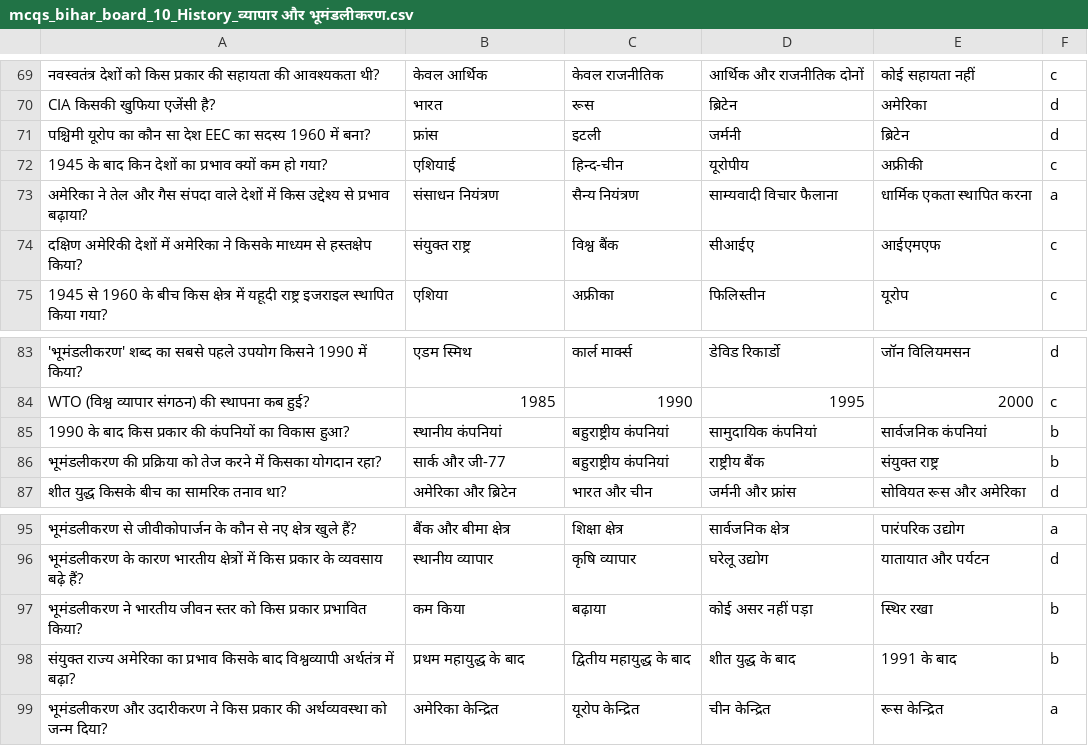
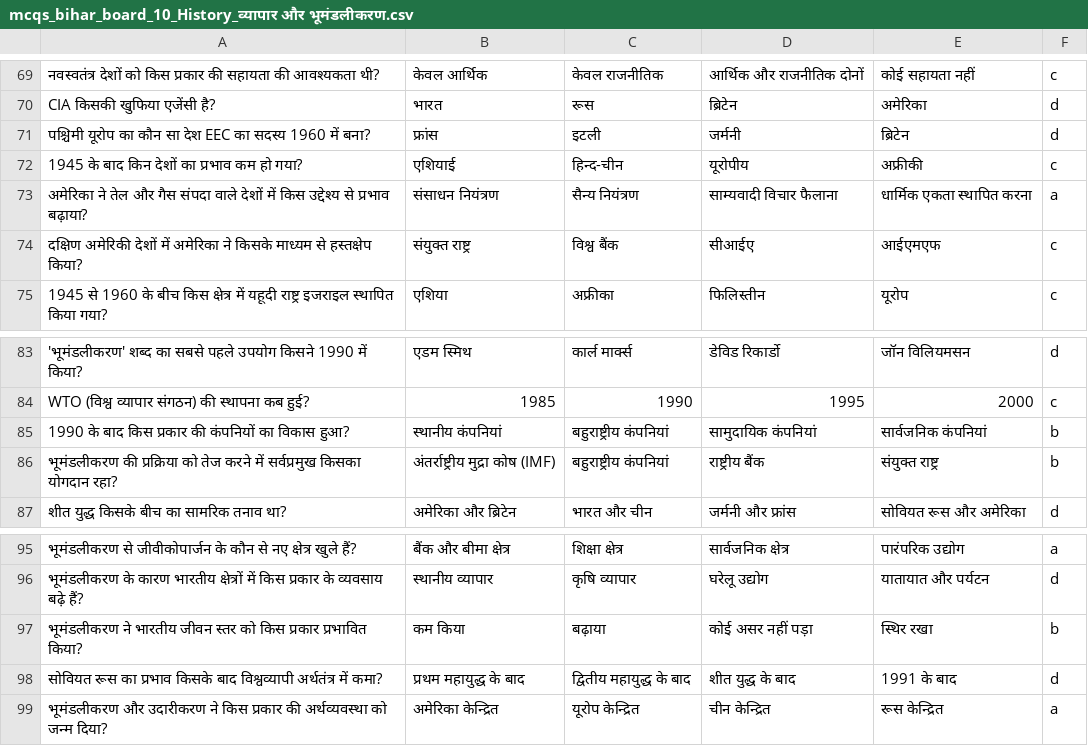
Before and after one commit to Learngupt/learngupt, a CSV file: Contents/MCQs/mcqs_bihar_board_10_History_व्यापार और भूमंडलीकरण.csv, drawn as a sheet; only a part is shown, gaps mark what is left out.

```diff
--- a/Contents/MCQs/mcqs_bihar_board_10_History_व्यापार और भूमंडलीकरण.csv
+++ b/Contents/MCQs/mcqs_bihar_board_10_History_व्यापार और भूमंडलीकरण.csv
@@ -71,3 +71,3 @@ CIA किसकी खुफिया एजेंसी है?,भारत,
 पश्चिमी यूरोप का कौन सा देश EEC का सदस्य 1960 में बना?,फ्रांस,इटली,जर्मनी,ब्रिटेन,d
-1945 के बाद किन देशों का प्रभाव क्यों कम हो गया?,एशियाई,हिन्द-चीन,यूरोपीय,अफ्रीकी,c
+1945 के बाद किन देशों का प्रभाव कम हो गया?,एशियाई,हिन्द-चीन,यूरोपीय,अफ्रीकी,c
 अमेरिका ने तेल और गैस संपदा वाले देशों में किस उद्देश्य से प्रभाव बढ़ाया?,संसाधन नियंत्रण,सैन्य नियंत्रण,साम्यवादी विचार फैलाना,धार्मिक एकता स्थापित करना,a
@@ -85,3 +85,3 @@ WTO (विश्व व्यापार संगठन) की स्था
 1990 के बाद किस प्रकार की कंपनियों का विकास हुआ?,स्थानीय कंपनियां,बहुराष्ट्रीय कंपनियां,सामुदायिक कंपनियां,सार्वजनिक कंपनियां,b
-भूमंडलीकरण की प्रक्रिया को तेज करने में किसका योगदान रहा?,सार्क और जी-77,बहुराष्ट्रीय कंपनियां,राष्ट्रीय बैंक,संयुक्त राष्ट्र,b
+भूमंडलीकरण की प्रक्रिया को तेज करने में सर्वप्रमुख किसका योगदान रहा?,अंतर्राष्ट्रीय मुद्रा कोष (IMF),बहुराष्ट्रीय कंपनियां,राष्ट्रीय बैंक,संयुक्त राष्ट्र,b
 शीत युद्ध किसके बीच का सामरिक तनाव था?,अमेरिका और ब्रिटेन,भारत और चीन,जर्मनी और फ्रांस,सोवियत रूस और अमेरिका,d
@@ -97,3 +97,3 @@ WTO (विश्व व्यापार संगठन) की स्था
 भूमंडलीकरण ने भारतीय जीवन स्तर को किस प्रकार प्रभावित किया?,कम किया,बढ़ाया,कोई असर नहीं पड़ा,स्थिर रखा,b
-संयुक्त राज्य अमेरिका का प्रभाव किसके बाद विश्वव्यापी अर्थतंत्र में बढ़ा?,प्रथम महायुद्ध के बाद,द्वितीय महायुद्ध के बाद,शीत युद्ध के बाद,1991 के बाद,b
+सोवियत रूस का प्रभाव किसके बाद विश्वव्यापी अर्थतंत्र में कमा?,प्रथम महायुद्ध के बाद,द्वितीय महायुद्ध के बाद,शीत युद्ध के बाद,1991 के बाद,d
 भूमंडलीकरण और उदारीकरण ने किस प्रकार की अर्थव्यवस्था को जन्म दिया?,अमेरिका केन्द्रित,यूरोप केन्द्रित,चीन केन्द्रित,रूस केन्द्रित,a
```
Also changed, not shown: Contents/MCQs/mcqs_bihar_board_10_History_प्रेस-संस्कृति एवं राष्ट्रवाद.csv, Contents/Quizzes/quiz_bihar_board_10_History_प्रेस-संस्कृति एवं राष्ट्रवाद_test3.csv, 12 other files.
